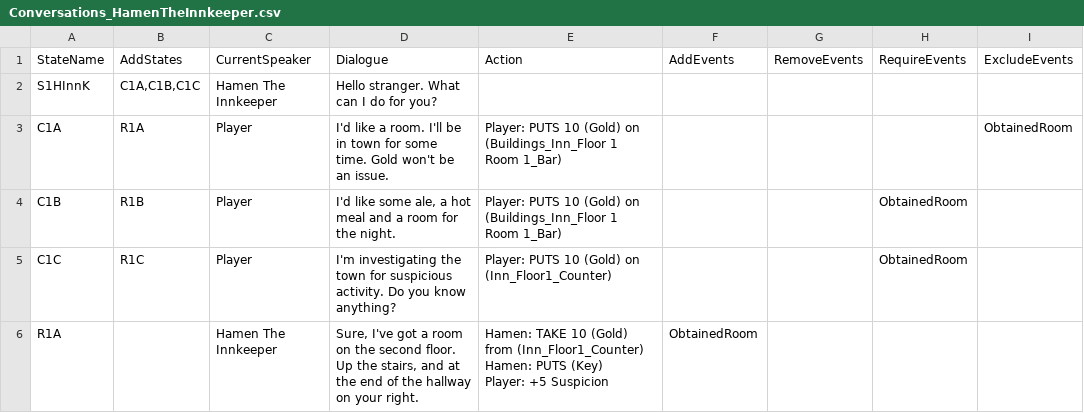
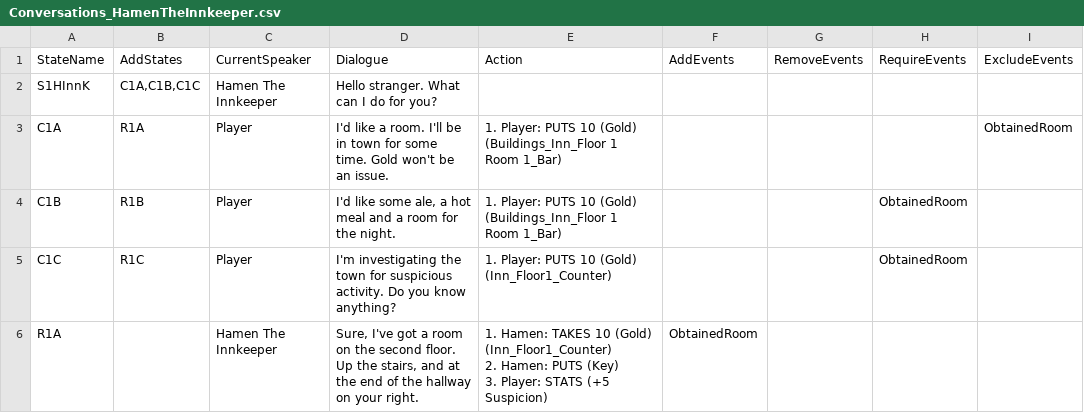
Before and after one commit to Vuwij/Macabre, a CSV file: Assets/GameData/Master/Tables/Conversations_HamenTheInnkeeper.csv, drawn as a sheet; only a part is shown; the diff covers the shown part only.

Commit message:
Started writing action scripts

```diff
--- a/Assets/GameData/Master/Tables/Conversations_HamenTheInnkeeper.csv
+++ b/Assets/GameData/Master/Tables/Conversations_HamenTheInnkeeper.csv
@@ -2,7 +2,7 @@ StateName,AddStates,CurrentSpeaker,Dialogue,Action,AddEvents,RemoveEvents,Requir
 S1HInnK,"C1A,C1B,C1C",Hamen The Innkeeper,Hello stranger. What can I do for you?,,,,,
-C1A,R1A,Player,I'd like a room. I'll be in town for some time. Gold won't be an issue.,Player: PUTS 10 (Gold) on (Buildings_Inn_Floor 1 Room 1_Bar),,,,ObtainedRoom
-C1B,R1B,Player,"I'd like some ale, a hot meal and a room for the night.",Player: PUTS 10 (Gold) on (Buildings_Inn_Floor 1 Room 1_Bar),,,ObtainedRoom,
-C1C,R1C,Player,I'm investigating the town for suspicious activity. Do you know anything? ,Player: PUTS 10 (Gold) on (Inn_Floor1_Counter),,,ObtainedRoom,
-R1A,,Hamen The Innkeeper,"Sure, I've got a room on the second floor. Up the stairs, and at the end of the hallway on your right. ","Hamen: TAKE 10 (Gold) from (Inn_Floor1_Counter)
-Hamen: PUTS (Key)
-Player: +5 Suspicion",ObtainedRoom,,,
+C1A,R1A,Player,I'd like a room. I'll be in town for some time. Gold won't be an issue.,1. Player: PUTS 10 (Gold) (Buildings_Inn_Floor 1 Room 1_Bar),,,,ObtainedRoom
+C1B,R1B,Player,"I'd like some ale, a hot meal and a room for the night.",1. Player: PUTS 10 (Gold) (Buildings_Inn_Floor 1 Room 1_Bar),,,ObtainedRoom,
+C1C,R1C,Player,I'm investigating the town for suspicious activity. Do you know anything? ,1. Player: PUTS 10 (Gold) (Inn_Floor1_Counter),,,ObtainedRoom,
+R1A,,Hamen The Innkeeper,"Sure, I've got a room on the second floor. Up the stairs, and at the end of the hallway on your right. ","1. Hamen: TAKES 10 (Gold) (Inn_Floor1_Counter)
+2. Hamen: PUTS (Key)
+3. Player: STATS (+5 Suspicion)",ObtainedRoom,,,
```
Also changed, not shown: 5 edited cells elsewhere in this file, 7 other files.
